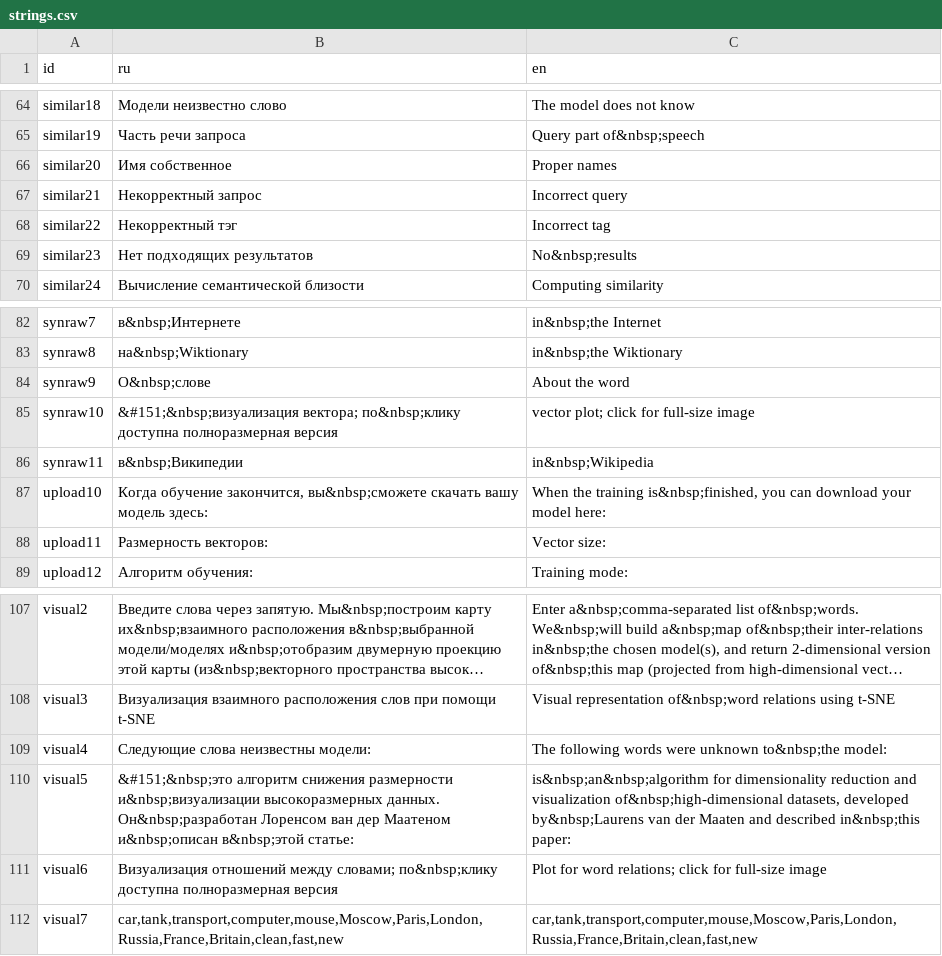
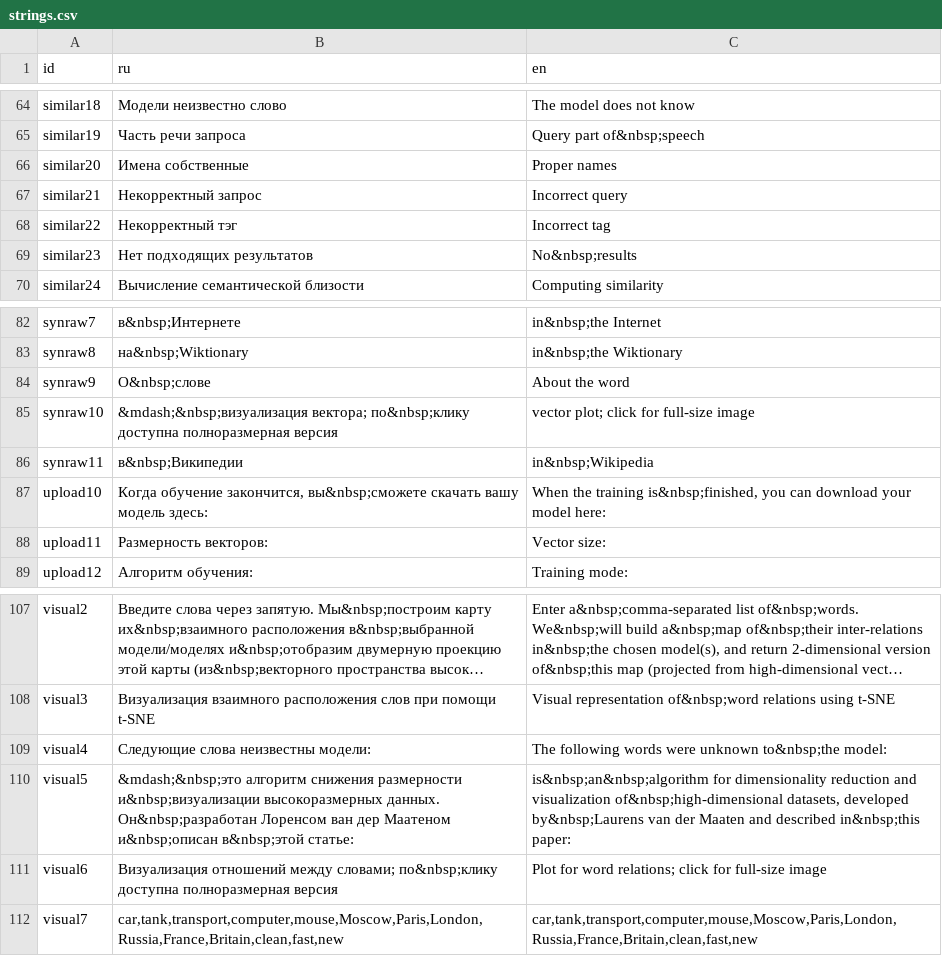
Before and after one commit to akutuzov/webvectors, a CSV file: strings.csv, drawn as a sheet; only a part is shown, gaps mark what is left out; long unchanged cells end in …; the diff covers the shown part only.

```diff
--- a/strings.csv
+++ b/strings.csv
@@ -68,3 +68,3 @@ similar18,Модели неизвестно слово,The model does not know
 similar19,Часть речи запроса,Query part of&nbsp;speech
-similar20,Имя собственное,Proper names
+similar20,Имена собственные,Proper names
 similar21,Некорректный запрос,Incorrect query
@@ -87,3 +87,3 @@ synraw8,на&nbsp;Wiktionary,in&nbsp;the Wiktionary
 synraw9,О&nbsp;слове,About the word
-synraw10,&#151;&nbsp;визуализация вектора; по&nbsp;клику доступна полноразмерная версия,vector plot; click for full-size image
+synraw10,&mdash;&nbsp;визуализация вектора; по&nbsp;клику доступна полноразмерная версия,vector plot; click for full-size image
 synraw11,в&nbsp;Википедии,in&nbsp;Wikipedia
@@ -112,3 +112,3 @@ visual3,Визуализация взаимного расположения с
 visual4,Следующие слова неизвестны модели:,The following words were unknown to&nbsp;the model:
-visual5,&#151;&nbsp;это алгоритм снижения размерности и&nbsp;визуализации высокоразмерных данных. Он&nbsp;разработан Лоренсом ван дер Маатеном и&nbsp;описан в&nbsp;этой статье:,"is&nbsp;an&nbsp;algorithm for dimensionality reduction and visualization of&nbsp;high-dimensional datasets, developed by&nbsp;Laurens van der Maaten and described in&nbsp;this paper:"
+visual5,&mdash;&nbsp;это алгоритм снижения размерности и&nbsp;визуализации высокоразмерных данных. Он&nbsp;разработан Лоренсом ван дер Маатеном и&nbsp;описан в&nbsp;этой статье:,"is&nbsp;an&nbsp;algorithm for dimensionality reduction and visualization of&nbsp;high-dimensional datasets, developed by&nbsp;Laurens van der Maaten and described in&nbsp;this paper:"
 visual6,Визуализация отношений между словами; по&nbsp;клику доступна полноразмерная версия,Plot for word relations; click for full-size image
```
Also changed, not shown: 12 edited cells elsewhere in this file, 1 other file.
